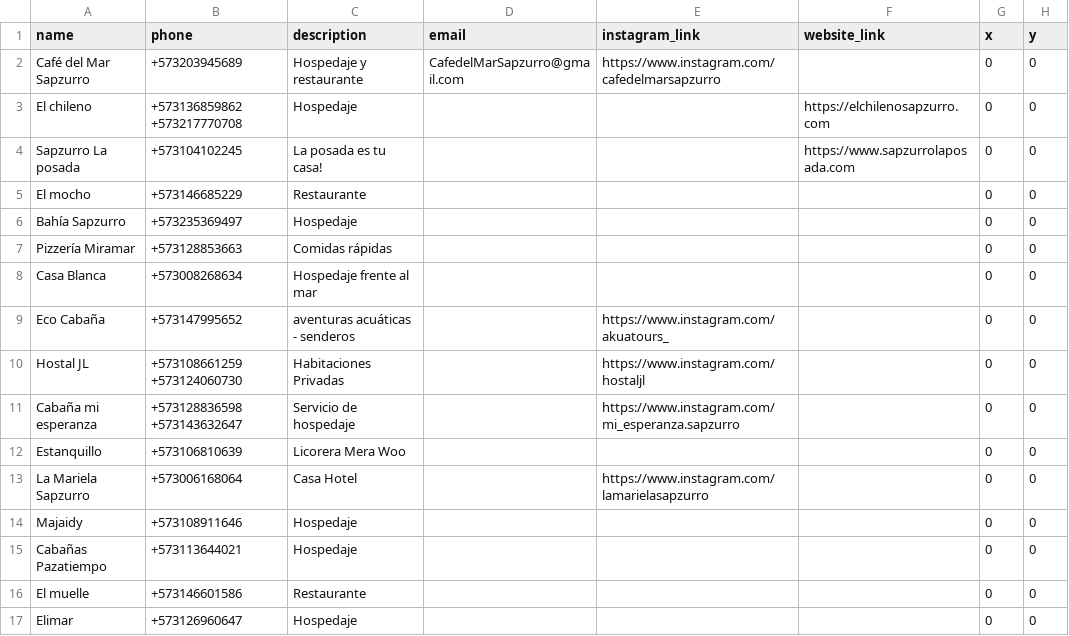
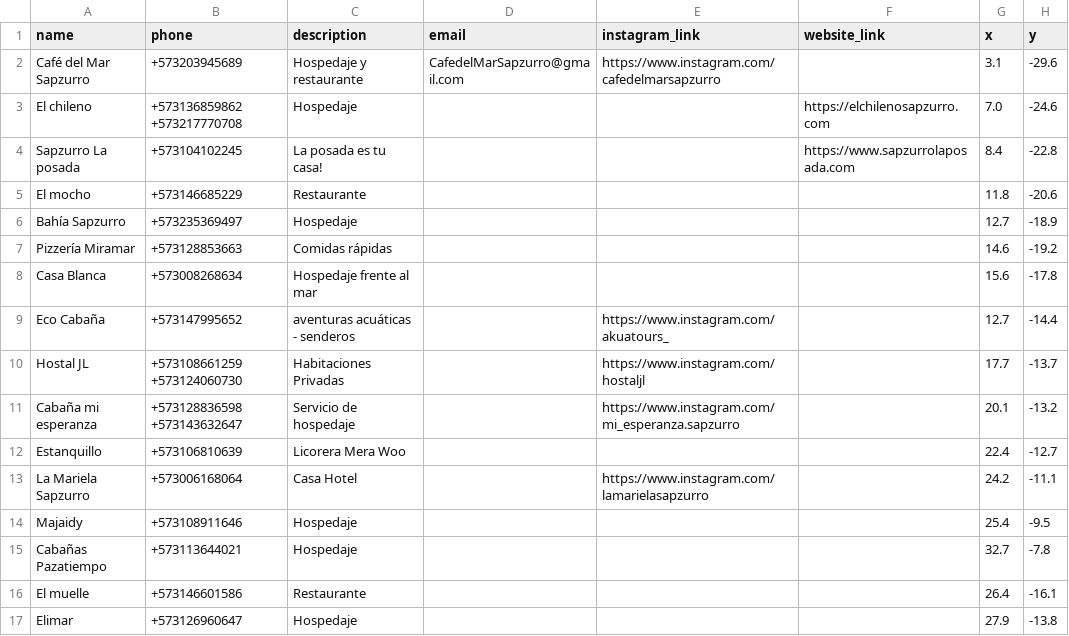
Before and after one commit to 0100-0100/Maria_Luna_Pages, a CSV file: sapzurro/___/Locations.csv, drawn as a sheet; only a part is shown; the diff covers the shown part only.

Commit message:
UPDATED | X Y Positions of all locations.

```diff
--- a/sapzurro/___/Locations.csv
+++ b/sapzurro/___/Locations.csv
@@ -1,17 +1,17 @@
 name,phone,description,email,instagram_link,website_link,x,y
-Café del Mar Sapzurro,+573203945689,Hospedaje y restaurante,CafedelMarSapzurro@gmail.com,https://www.instagram.com/cafedelmarsapzurro,,0,0
-El chileno,+573136859862 +573217770708,Hospedaje,,,https://elchilenosapzurro.com,0,0
-Sapzurro La posada,+573104102245,La posada es tu casa!,,,https://www.sapzurrolaposada.com,0,0
-El mocho,+573146685229,Restaurante,,,,0,0
-Bahía Sapzurro,+573235369497,Hospedaje,,,,0,0
-Pizzería Miramar,+573128853663,Comidas rápidas,,,,0,0
-Casa Blanca,+573008268634,Hospedaje frente al mar,,,,0,0
-Eco Cabaña,+573147995652,aventuras acuáticas - senderos,,https://www.instagram.com/akuatours_,,0,0
-Hostal JL,+573108661259 +573124060730,Habitaciones Privadas,,https://www.instagram.com/hostaljl,,0,0
-Cabaña mi esperanza,+573128836598 +573143632647,Servicio de hospedaje,,https://www.instagram.com/mi_esperanza.sapzurro,,0,0
-Estanquillo,+573106810639,Licorera Mera Woo,,,,0,0
-La Mariela Sapzurro,+573006168064,Casa Hotel,,https://www.instagram.com/lamarielasapzurro,,0,0
-Majaidy,+573108911646,Hospedaje,,,,0,0
-Cabañas Pazatiempo,+573113644021,Hospedaje,,,,0,0
-El muelle,+573146601586,Restaurante,,,,0,0
-Elimar,+573126960647,Hospedaje,,,,0,0
+Café del Mar Sapzurro,+573203945689,Hospedaje y restaurante,CafedelMarSapzurro@gmail.com,https://www.instagram.com/cafedelmarsapzurro,,3.1,-29.6
+El chileno,+573136859862 +573217770708,Hospedaje,,,https://elchilenosapzurro.com,7.0,-24.6
+Sapzurro La posada,+573104102245,La posada es tu casa!,,,https://www.sapzurrolaposada.com,8.4,-22.8
+El mocho,+573146685229,Restaurante,,,,11.8,-20.6
+Bahía Sapzurro,+573235369497,Hospedaje,,,,12.7,-18.9
+Pizzería Miramar,+573128853663,Comidas rápidas,,,,14.6,-19.2
+Casa Blanca,+573008268634,Hospedaje frente al mar,,,,15.6,-17.8
+Eco Cabaña,+573147995652,aventuras acuáticas - senderos,,https://www.instagram.com/akuatours_,,12.7,-14.4
+Hostal JL,+573108661259 +573124060730,Habitaciones Privadas,,https://www.instagram.com/hostaljl,,17.7,-13.7
+Cabaña mi esperanza,+573128836598 +573143632647,Servicio de hospedaje,,https://www.instagram.com/mi_esperanza.sapzurro,,20.1,-13.2
+Estanquillo,+573106810639,Licorera Mera Woo,,,,22.4,-12.7
+La Mariela Sapzurro,+573006168064,Casa Hotel,,https://www.instagram.com/lamarielasapzurro,,24.2,-11.1
+Majaidy,+573108911646,Hospedaje,,,,25.4,-9.5
+Cabañas Pazatiempo,+573113644021,Hospedaje,,,,32.7,-7.8
+El muelle,+573146601586,Restaurante,,,,26.4,-16.1
+Elimar,+573126960647,Hospedaje,,,,27.9,-13.8
```
Also changed, not shown: 32 edited cells elsewhere in this file.
